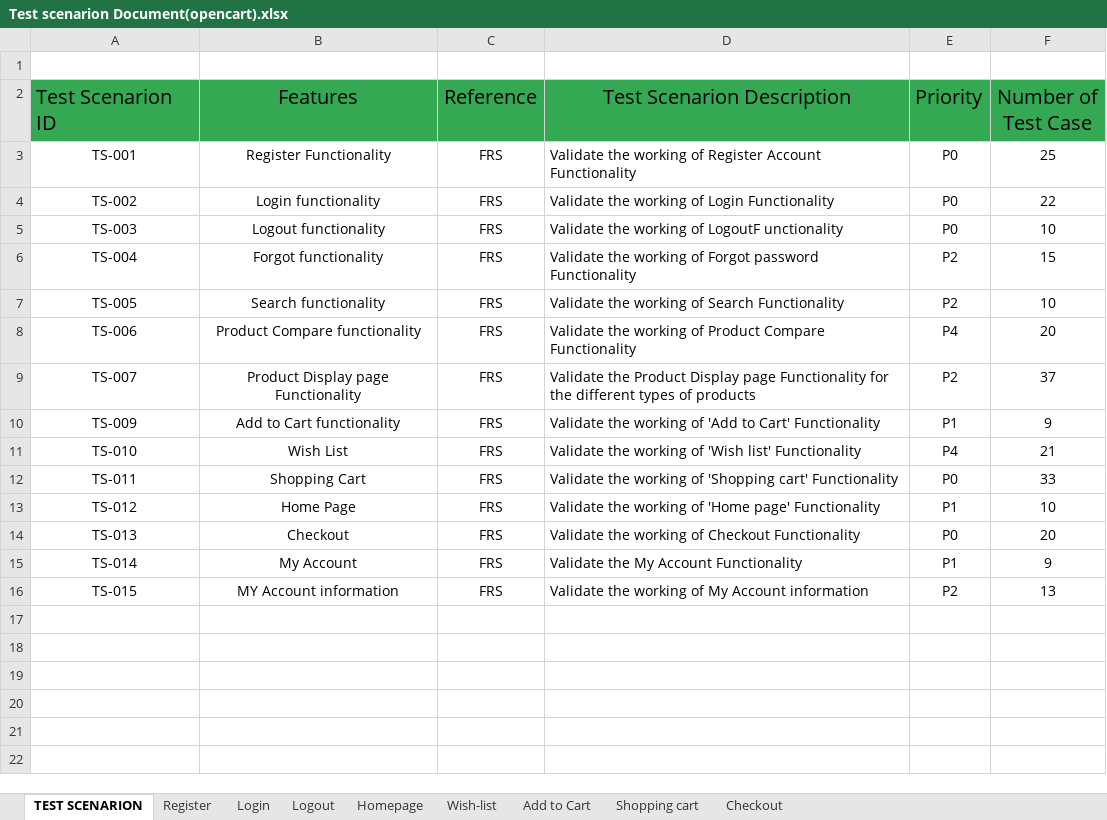
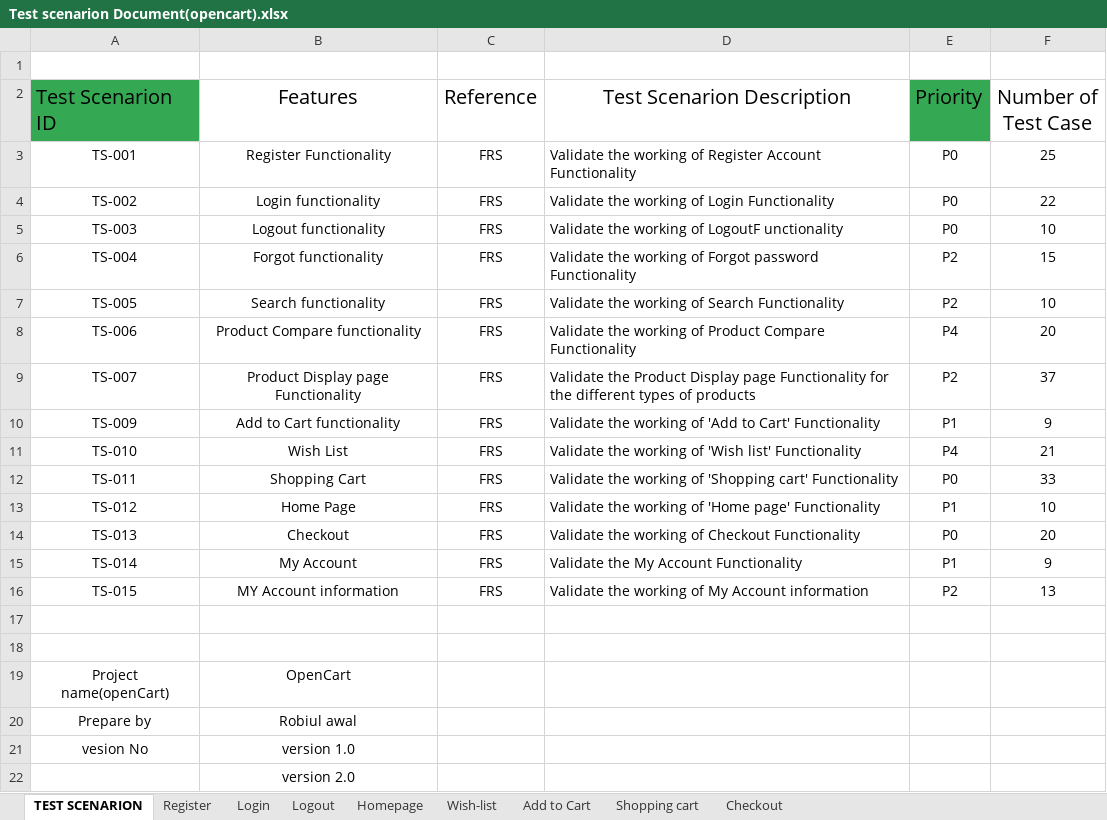
Before and after one commit to robiulislam4k/Manual-testing, an Excel workbook: Test scenarion Document(opencart).xlsx, sheet TEST SCENARION, drawn as a sheet; values as stored, in another font and other column widths than the file's, no borders; charts and pictures not drawn; the diff names each change by its address in the sheet, - before the commit and + after, or states it on an @@ line.

```diff
--- a/Test scenarion Document(opencart).xlsx (sheet TEST SCENARION)
+++ b/Test scenarion Document(opencart).xlsx (sheet TEST SCENARION)
-B2:D2 fill: #34A853
+B2:D2 fill: none
-F2 fill: #34A853
+F2 fill: none
+row 17: (empty)
+row 18: (empty)
+row 19: Project name(openCart) | OpenCart
+row 20: Prepare by | Robiul awal
+row 21: vesion No | version 1.0
+row 22:  | version 2.0
```
Also changed, not shown: sheet Register, sheet Shopping cart, sheet Login, sheet Wish-list, sheet Logout, sheet Add to Cart, 2 more sheets, charts or pictures.
